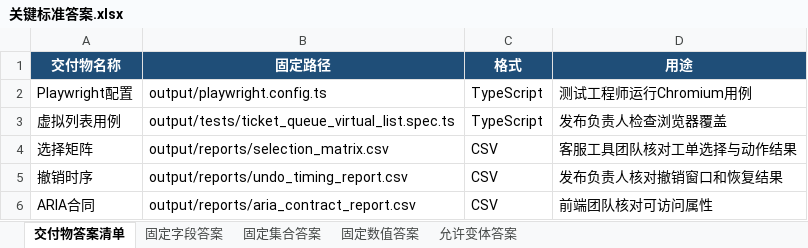
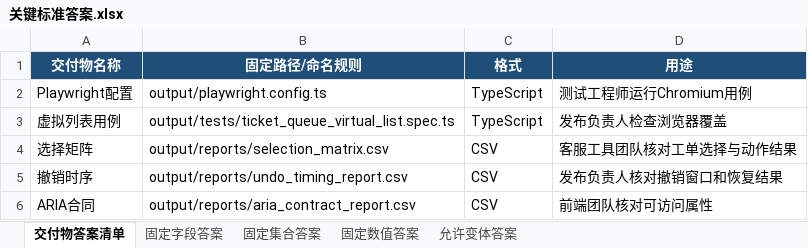
Before and after one commit to CLK123654/ale-q10422-windows-repro, an Excel workbook: artifacts/关键标准答案.xlsx, sheet 交付物答案清单, drawn as a sheet; values as stored, in another font and other column widths than the file's, no borders; the diff names each change by its address in the sheet, - before the commit and + after, or states it on an @@ line.

```diff
--- a/artifacts/关键标准答案.xlsx (sheet 交付物答案清单)
+++ b/artifacts/关键标准答案.xlsx (sheet 交付物答案清单)
-B1: 固定路径
+B1: 固定路径/命名规则
```
Also changed, not shown: artifacts/任务规格转化.xlsx, 13 other files.
